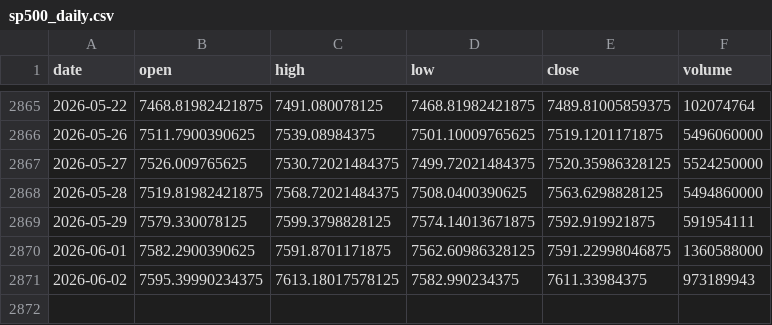
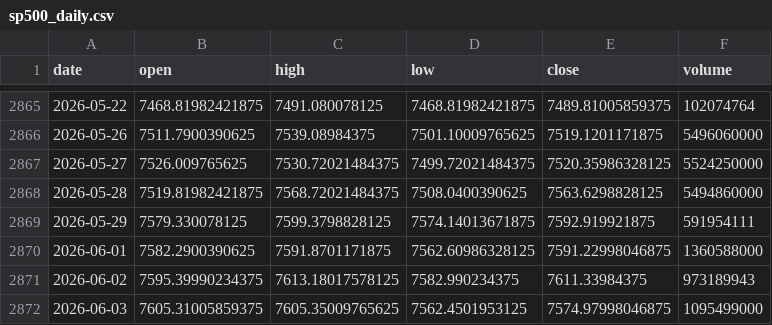
Before and after one commit to pravindev666/Caleb-Nifty-Regime-Engine, a CSV file: data/sp500_daily.csv, drawn as a sheet; only a part is shown, gaps mark what is left out; the diff names each change by its address in the sheet, - before the commit and + after, or states it on an @@ line.

```diff
--- a/data/sp500_daily.csv
+++ b/data/sp500_daily.csv
+row 2872: 2026-06-03 | 7605.31005859375 | 7605.35009765625 | 7562.4501953125 | 7574.97998046875 | 1095499000
```
